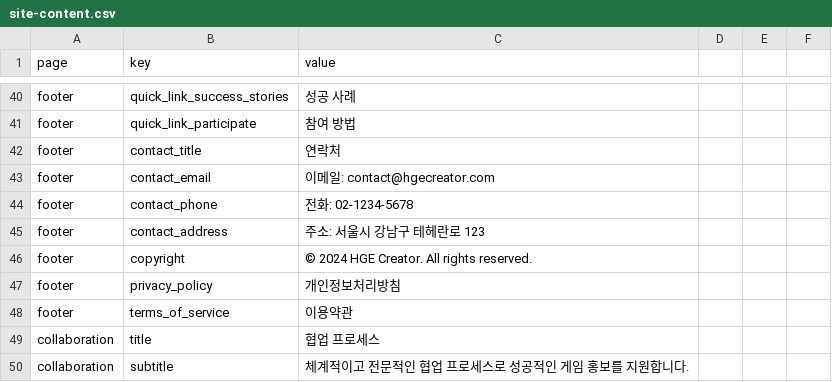
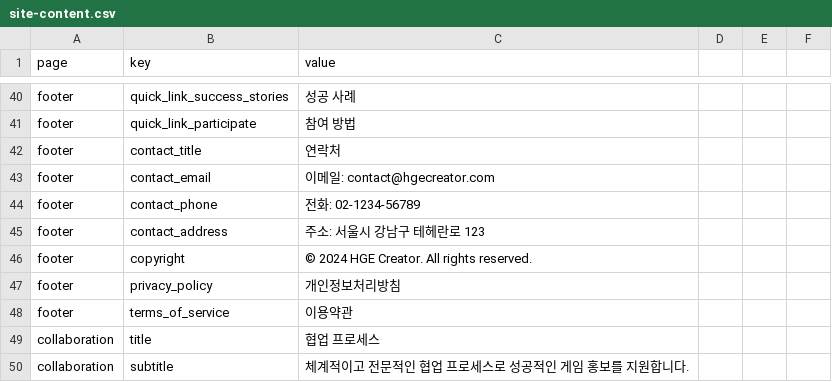
Before and after one commit to kjinwoo12/HGECreatorWeb, a CSV file: public/data/site-content.csv, drawn as a sheet; only a part is shown, gaps mark what is left out.

Commit message:
docs: site-content.csv

```diff
--- a/public/data/site-content.csv
+++ b/public/data/site-content.csv
@@ -43,3 +43,3 @@ footer,contact_title,연락처
 footer,contact_email,이메일: contact@hgecreator.com
-footer,contact_phone,전화: 02-1234-5678
+footer,contact_phone,전화: 02-1234-56789
 footer,contact_address,주소: 서울시 강남구 테헤란로 123
```
